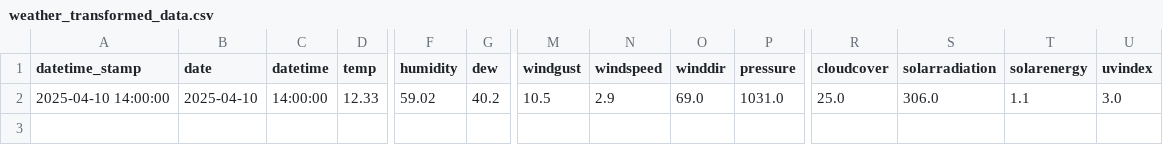
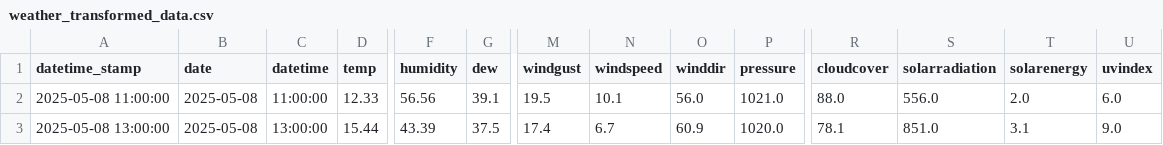
Before and after one commit to Callum-Bain/weather_air_quality, a CSV file: data/Transform/weather_transformed_data.csv, drawn as a sheet; only a part is shown, gaps mark what is left out; rows hold the shown columns only; the diff names each change by its address in the sheet, - before the commit and + after, or states it on an @@ line.

Commit message:
made alterations to transform to append data if file already exists, work still required on load

```diff
--- a/data/Transform/weather_transformed_data.csv
+++ b/data/Transform/weather_transformed_data.csv
-A2 (datetime_stamp): 2025-04-10 14:00:00
+A2 (datetime_stamp): 2025-05-08 11:00:00
-B2 (date): 2025-04-10
+B2 (date): 2025-05-08
-C2 (datetime): 14:00:00
+C2 (datetime): 11:00:00
-F2 (humidity): 59.02
+F2 (humidity): 56.56
-G2 (dew): 40.2
+G2 (dew): 39.1
-M2 (windgust): 10.5
+M2 (windgust): 19.5
-N2 (windspeed): 2.9
+N2 (windspeed): 10.1
-O2 (winddir): 69.0
+O2 (winddir): 56.0
-P2 (pressure): 1031.0
+P2 (pressure): 1021.0
-R2 (cloudcover): 25.0
+R2 (cloudcover): 88.0
-S2 (solarradiation): 306.0
+S2 (solarradiation): 556.0
-T2 (solarenergy): 1.1
+T2 (solarenergy): 2.0
-U2 (uvindex): 3.0
+U2 (uvindex): 6.0
+row 3: 2025-05-08 13:00:00 | 2025-05-08 | 13:00:00 | 15.44 | 43.39 | 37.5 | 17.4 | 6.7 | 60.9 | 1020.0 | 78.1 | 851.0 | 3.1 | 9.0
```
Also changed, not shown: 10 other files.
